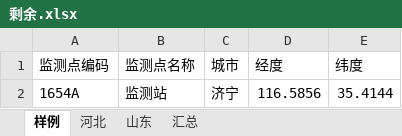
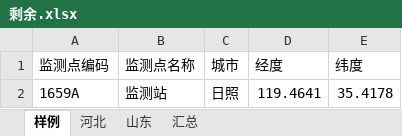
Before and after one commit to code12ab/AOD-PM2.5, an Excel workbook: 坐标/剩余.xlsx, sheet 样例, drawn as a sheet; values as stored, in another font and other column widths than the file's, no borders; removed rows and columns are numbered as before the commit, all else as after; the diff names each change by its address in the sheet, - before the commit and + after, or states it on an @@ line.

```diff
--- a/坐标/剩余.xlsx (sheet 样例)
+++ b/坐标/剩余.xlsx (sheet 样例)
-row 2: 1654A | 监测站 | 济宁 | 116.5856 | 35.4144
+row 2: 1659A | 监测站 | 日照 | 119.4641 | 35.4178
```
Also changed, not shown: sheet 山东, 8 other files.
